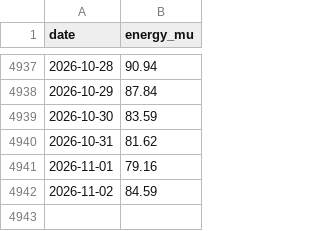
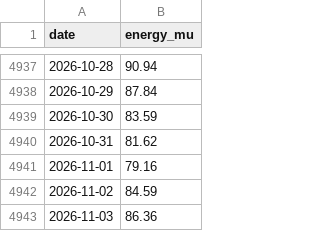
Before and after one commit to anshajshuklaa/Load-Forecasting, a CSV file: data/posoco/delhi_daily.csv, drawn as a sheet; only a part is shown, gaps mark what is left out.

```diff
--- a/data/posoco/delhi_daily.csv
+++ b/data/posoco/delhi_daily.csv
@@ -4942 +4942,2 @@ date,energy_mu
 2026-11-02,84.59
+2026-11-03,86.36
```
Also changed, not shown: reports/live/forecasts.csv, 1 other file.
